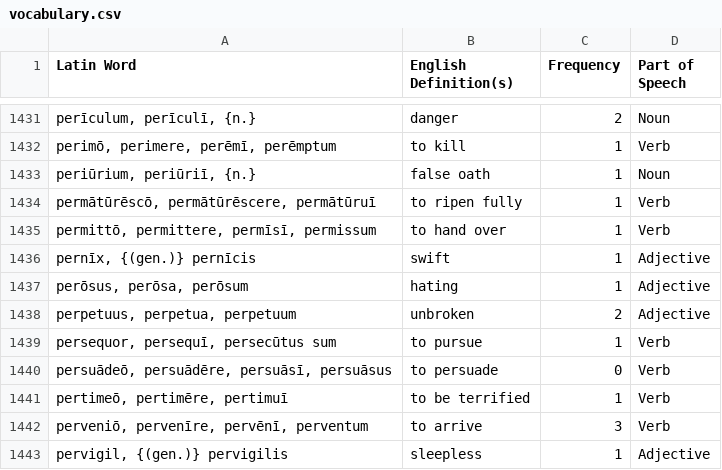
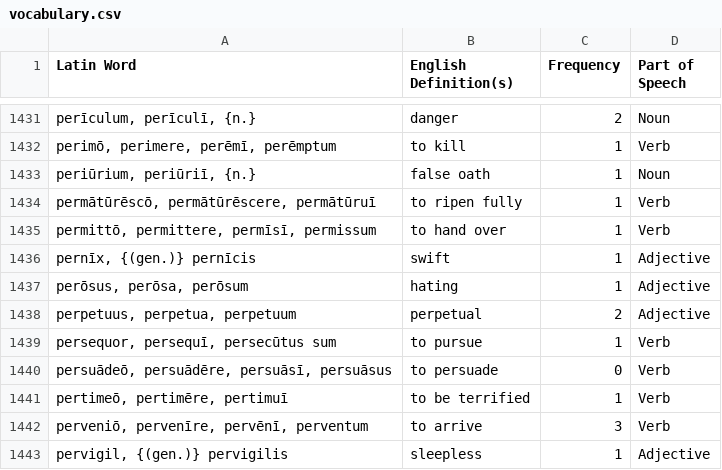
Before and after one commit to samuelshotchkiss-jpg/latindictionary-ece2627, a CSV file: vocabulary.csv, drawn as a sheet; only a part is shown, gaps mark what is left out; the diff names each change by its address in the sheet, - before the commit and + after, or states it on an @@ line.

Commit message:
Regenerate vocabulary.csv + forms.csv from the toolkit (commit 06acaf8e, 2026-08-25)

```diff
--- a/vocabulary.csv
+++ b/vocabulary.csv
-B1438 (English Definition(s)): unbroken
+B1438 (English Definition(s)): perpetual
```
